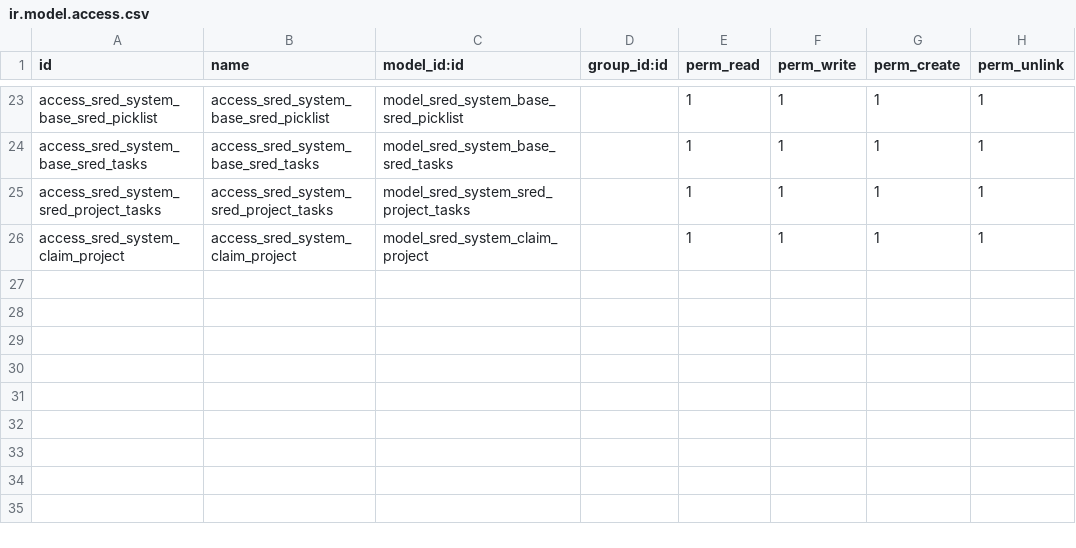
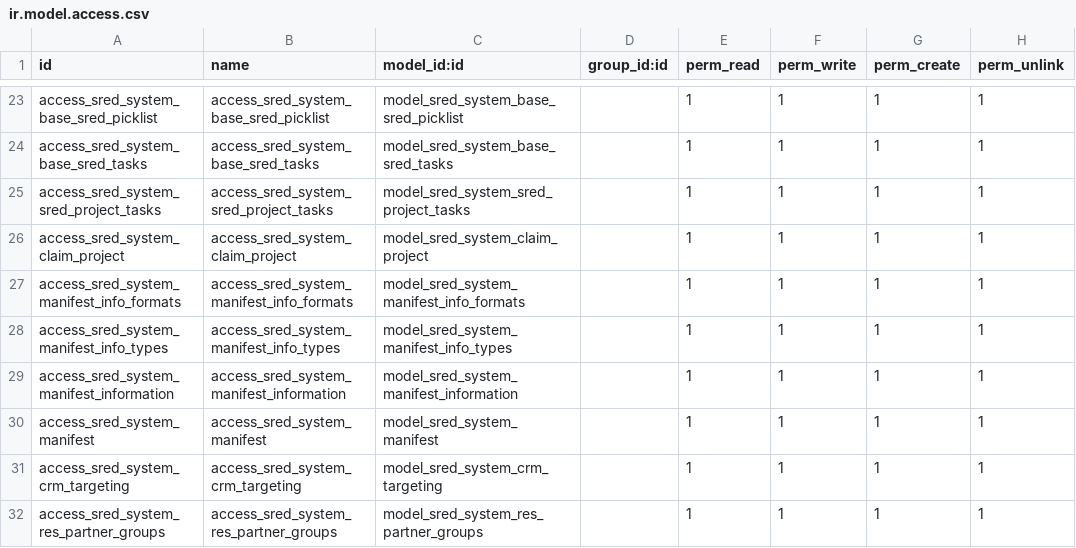
Before and after one commit to robertallanroker/sred_system, a CSV file: security/ir.model.access.csv, drawn as a sheet; only a part is shown, gaps mark what is left out; the diff names each change by its address in the sheet, - before the commit and + after, or states it on an @@ line.

```diff
--- a/security/ir.model.access.csv
+++ b/security/ir.model.access.csv
+row 27: access_sred_system_manifest_info_formats | access_sred_system_manifest_info_formats | model_sred_system_manifest_info_formats |  | 1 | 1 | 1 | 1
+row 28: access_sred_system_manifest_info_types | access_sred_system_manifest_info_types | model_sred_system_manifest_info_types |  | 1 | 1 | 1 | 1
+row 29: access_sred_system_manifest_information | access_sred_system_manifest_information | model_sred_system_manifest_information |  | 1 | 1 | 1 | 1
+row 30: access_sred_system_manifest | access_sred_system_manifest | model_sred_system_manifest |  | 1 | 1 | 1 | 1
+row 31: access_sred_system_crm_targeting | access_sred_system_crm_targeting | model_sred_system_crm_targeting |  | 1 | 1 | 1 | 1
+row 32: access_sred_system_res_partner_groups | access_sred_system_res_partner_groups | model_sred_system_res_partner_groups |  | 1 | 1 | 1 | 1
```
Also changed, not shown: 17 other files.
